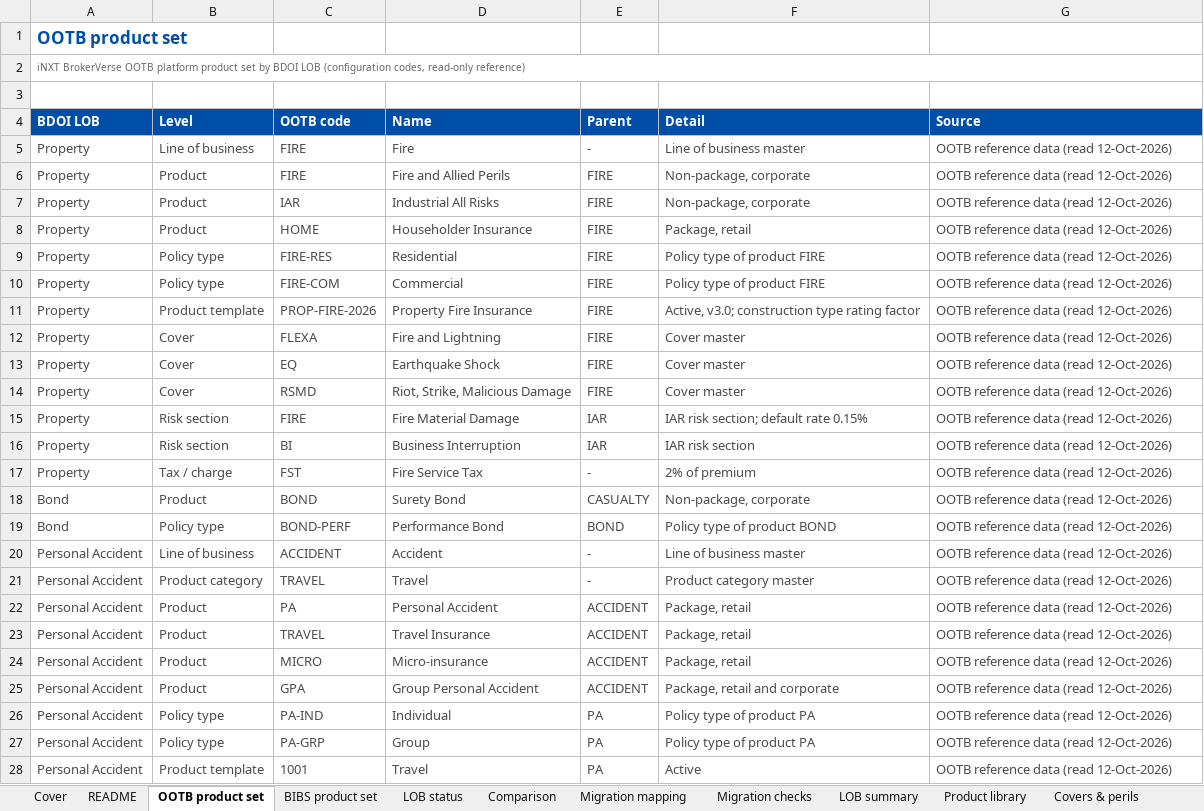
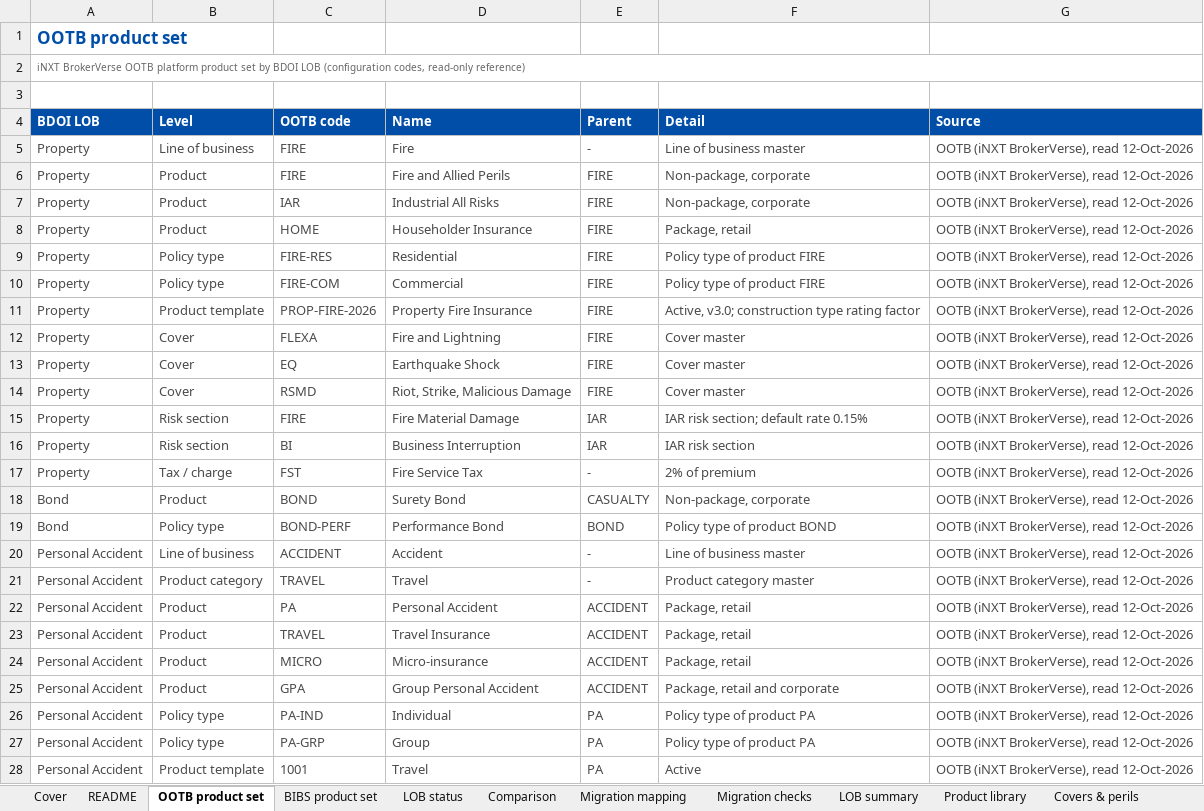
Before and after one commit to IortaTexhNXT-DEV/FinVerse, an Excel workbook: docs/deliverables/out/Programme/Product_Bible/BIBS_Product_Bible_BDOI_LOB_Library_v1.0.xlsx, sheet OOTB product set, drawn as a sheet; only a part is shown; values as stored, in another font and other column widths than the file's, no borders; conditional formats not drawn; the diff covers the shown part only; the diff names each change by its address in the sheet, - before the commit and + after, or states it on an @@ line.

Commit message:
Product Bible: source types read OOTB (iNXT BrokerVerse), BIBS (TechNXT Dev Environment), BDOI BRD/FRS

```diff
--- a/docs/deliverables/out/Programme/Product_Bible/BIBS_Product_Bible_BDOI_LOB_Library_v1.0.xlsx (sheet OOTB product set)
+++ b/docs/deliverables/out/Programme/Product_Bible/BIBS_Product_Bible_BDOI_LOB_Library_v1.0.xlsx (sheet OOTB product set)
-G5:G28 (Source): OOTB reference data (read 12-Oct-2026)
+G5:G28 (Source): OOTB (iNXT BrokerVerse), read 12-Oct-2026
```
Also changed, not shown: 57 edited cells elsewhere in this sheet, sheet BIBS product set, sheet Comparison, sheet Product library, sheet Data dictionary, sheet Clauses, sheet README, 3 more sheets, 2 other files.
